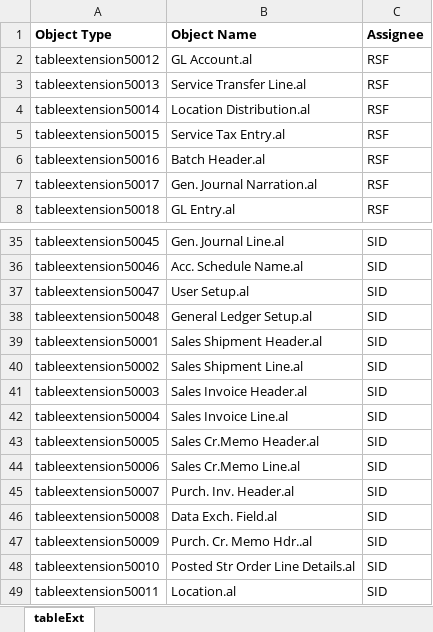
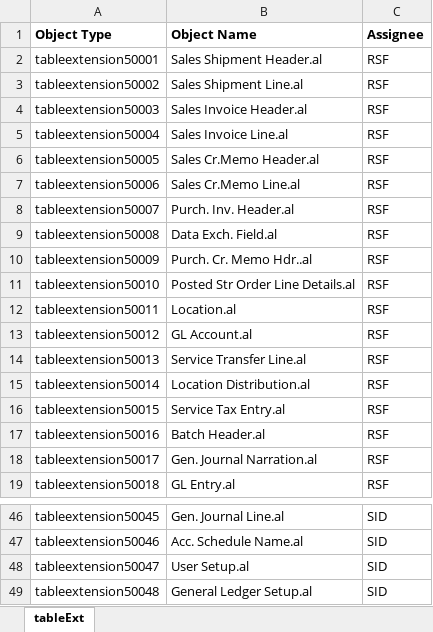
Before and after one commit to SDM-1234/PKF, an Excel workbook: UpgradeNAVtoBC.xlsx, sheet tableExt, drawn as a sheet; only a part is shown, gaps mark what is left out; values as stored, in another font and other column widths than the file's, no borders; removed rows and columns are numbered as before the commit, all else as after; the diff covers the shown part only; the diff names each change by its address in the sheet, - before the commit and + after, or states it on an @@ line.

Commit message:
SortedBasedOnNumbering

```diff
--- a/UpgradeNAVtoBC.xlsx (sheet tableExt)
+++ b/UpgradeNAVtoBC.xlsx (sheet tableExt)
+row 2: tableextension50001 | Sales Shipment Header.al | RSF
+row 3: tableextension50002 | Sales Shipment Line.al | RSF
+row 4: tableextension50003 | Sales Invoice Header.al | RSF
+row 5: tableextension50004 | Sales Invoice Line.al | RSF
+row 6: tableextension50005 | Sales Cr.Memo Header.al | RSF
+row 7: tableextension50006 | Sales Cr.Memo Line.al | RSF
+row 8: tableextension50007 | Purch. Inv. Header.al | RSF
+row 9: tableextension50008 | Data Exch. Field.al | RSF
+row 10: tableextension50009 | Purch. Cr. Memo Hdr..al | RSF
+row 11: tableextension50010 | Posted Str Order Line Details.al | RSF
+row 12: tableextension50011 | Location.al | RSF
-row 39: tableextension50001 | Sales Shipment Header.al | SID
-row 40: tableextension50002 | Sales Shipment Line.al | SID
-row 41: tableextension50003 | Sales Invoice Header.al | SID
-row 42: tableextension50004 | Sales Invoice Line.al | SID
-row 43: tableextension50005 | Sales Cr.Memo Header.al | SID
-row 44: tableextension50006 | Sales Cr.Memo Line.al | SID
-row 45: tableextension50007 | Purch. Inv. Header.al | SID
-row 46: tableextension50008 | Data Exch. Field.al | SID
-row 47: tableextension50009 | Purch. Cr. Memo Hdr..al | SID
-row 48: tableextension50010 | Posted Str Order Line Details.al | SID
-row 49: tableextension50011 | Location.al | SID
```
Also changed, not shown: 11 edited cells elsewhere in this sheet.
